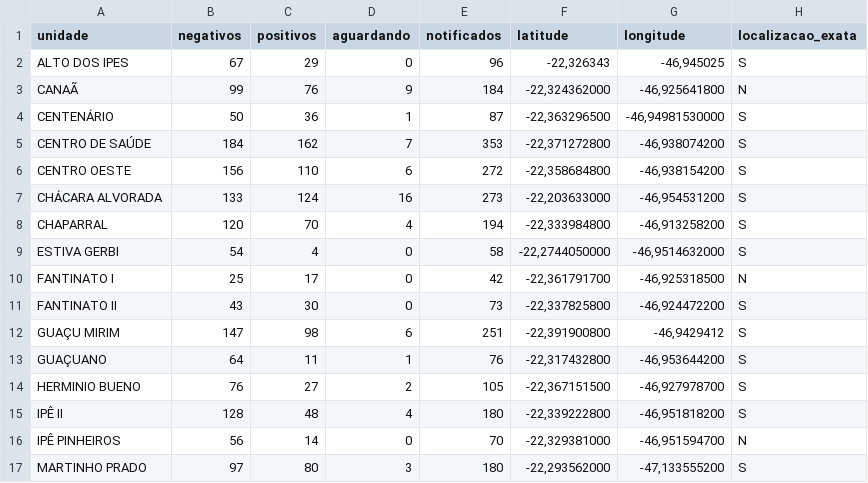
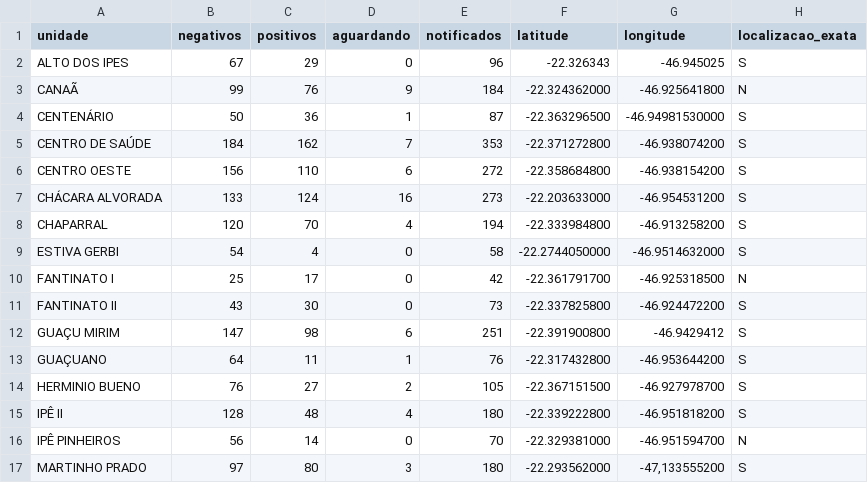
Before and after one commit to Zamariolo/MogiOpenData, a CSV file: Dados/dengue/Mapa dengue.csv, drawn as a sheet; only a part is shown; the diff covers the shown part only.

Commit message:
BUG Mapa Dengue resolvido

```diff
--- a/Dados/dengue/Mapa dengue.csv
+++ b/Dados/dengue/Mapa dengue.csv
@@ -1,17 +1,17 @@
 unidade,negativos,positivos,aguardando,notificados,latitude,longitude,localizacao_exata
-ALTO DOS IPES,67,29,0,96,"-22,326343","-46,945025",S
-CANAÃ,99,76,9,184,"-22,324362000","-46,925641800",N
-CENTENÁRIO,50,36,1,87,"-22,363296500","-46,94981530000",S
-CENTRO DE SAÚDE,184,162,7,353,"-22,371272800","-46,938074200",S
-CENTRO OESTE,156,110,6,272,"-22,358684800","-46,938154200",S
-CHÁCARA ALVORADA,133,124,16,273,"-22,203633000","-46,954531200",S
-CHAPARRAL,120,70,4,194,"-22,333984800","-46,913258200",S
-ESTIVA GERBI,54,4,0,58,"-22,2744050000","-46,9514632000",S
-FANTINATO I,25,17,0,42,"-22,361791700","-46,925318500",N
-FANTINATO II,43,30,0,73,"-22,337825800","-46,924472200",S
-GUAÇU MIRIM,147,98,6,251,"-22,391900800","-46,9429412",S
-GUAÇUANO,64,11,1,76,"-22,317432800","-46,953644200",S
-HERMINIO BUENO,76,27,2,105,"-22,367151500","-46,927978700",S
-IPÊ II,128,48,4,180,"-22,339222800","-46,951818200",S
-IPÊ PINHEIROS,56,14,0,70,"-22,329381000","-46,951594700",N
-MARTINHO PRADO,97,80,3,180,"-22,293562000","-47,133555200",S
+ALTO DOS IPES,67,29,0,96,"-22.326343","-46.945025",S
+CANAÃ,99,76,9,184,"-22.324362000","-46.925641800",N
+CENTENÁRIO,50,36,1,87,"-22.363296500","-46.94981530000",S
+CENTRO DE SAÚDE,184,162,7,353,"-22.371272800","-46.938074200",S
+CENTRO OESTE,156,110,6,272,"-22.358684800","-46.938154200",S
+CHÁCARA ALVORADA,133,124,16,273,"-22.203633000","-46.954531200",S
+CHAPARRAL,120,70,4,194,"-22.333984800","-46.913258200",S
+ESTIVA GERBI,54,4,0,58,"-22.2744050000","-46.9514632000",S
+FANTINATO I,25,17,0,42,"-22.361791700","-46.925318500",N
+FANTINATO II,43,30,0,73,"-22.337825800","-46.924472200",S
+GUAÇU MIRIM,147,98,6,251,"-22.391900800","-46.9429412",S
+GUAÇUANO,64,11,1,76,"-22.317432800","-46.953644200",S
+HERMINIO BUENO,76,27,2,105,"-22.367151500","-46.927978700",S
+IPÊ II,128,48,4,180,"-22.339222800","-46.951818200",S
+IPÊ PINHEIROS,56,14,0,70,"-22.329381000","-46.951594700",N
+MARTINHO PRADO,97,80,3,180,"-22.293562000","-47,133555200",S
```
Also changed, not shown: 24 edited cells elsewhere in this file.
